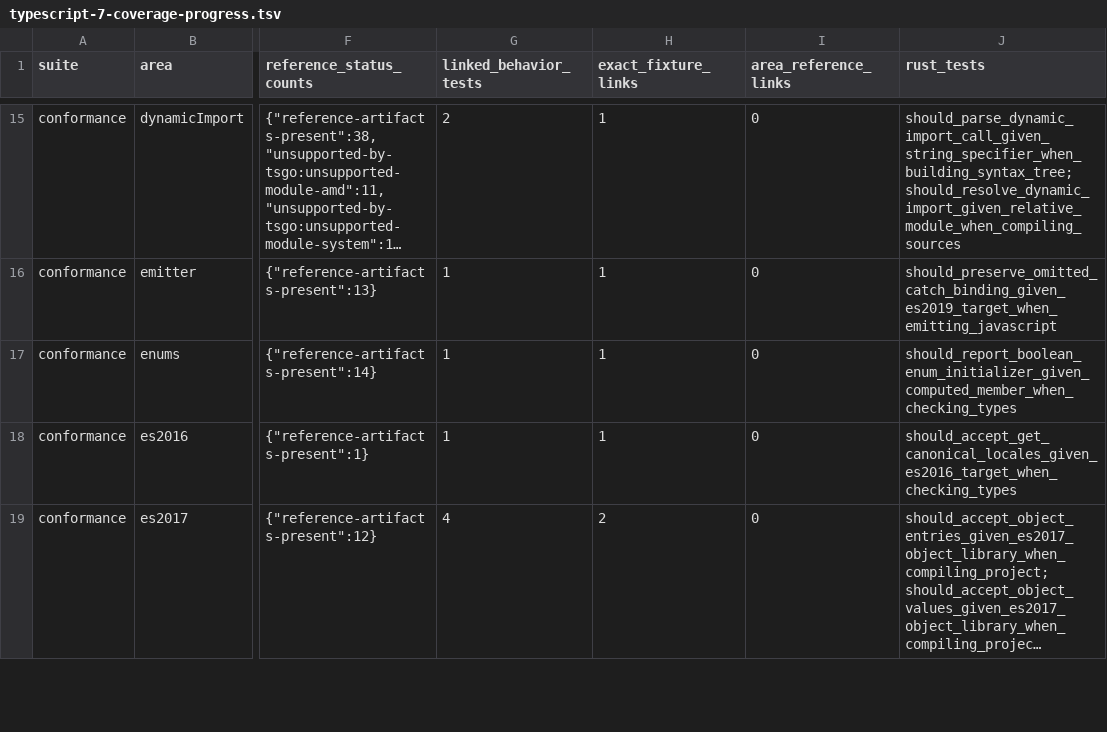
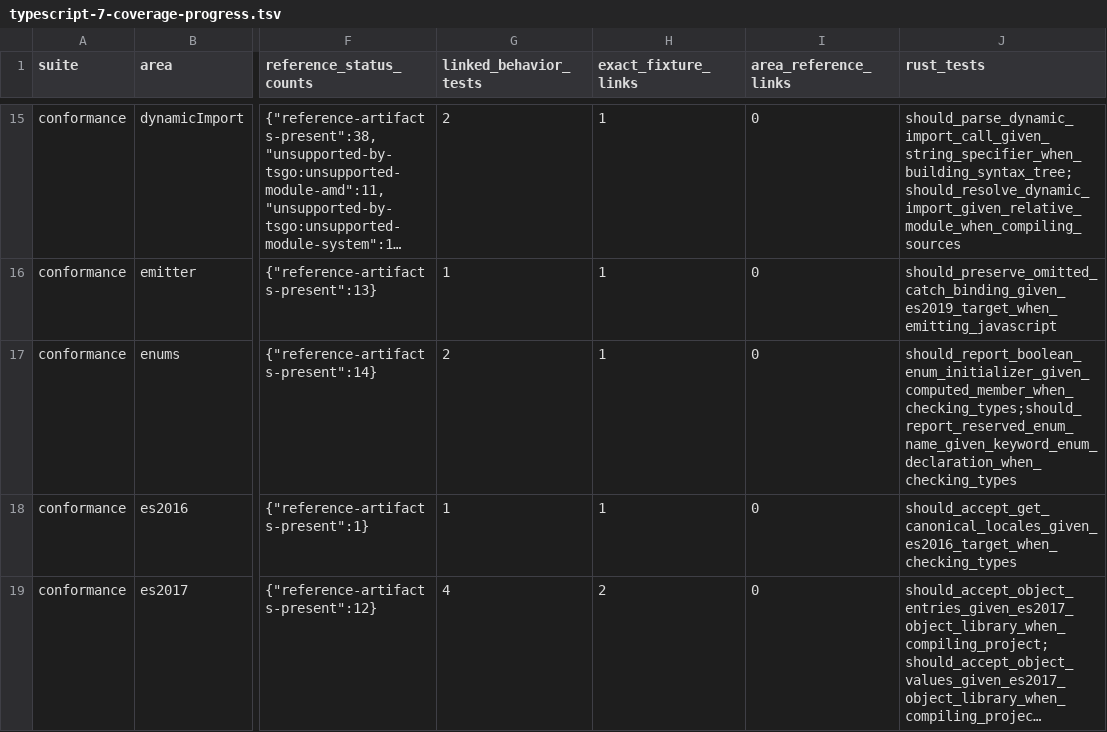
Before and after one commit to tsrzl/compiler, a TSV file: docs/typescript-7-coverage-progress.tsv, drawn as a sheet; only a part is shown, gaps mark what is left out; long unchanged cells end in …; the diff names each change by its address in the sheet, - before the commit and + after, or states it on an @@ line.

Commit message:
test: cover reserved enum names

```diff
--- a/docs/typescript-7-coverage-progress.tsv
+++ b/docs/typescript-7-coverage-progress.tsv
-G17 (linked_behavior_tests): 1
+G17 (linked_behavior_tests): 2
-J17 (rust_tests): should_report_boolean_enum_initializer_given_computed_member_when_checking_types
+J17 (rust_tests): should_report_boolean_enum_initializer_given_computed_member_when_checking_types;should_report_reserved_enum_name_given_keyword_enum_declaration_when_checking_types
```
Also changed, not shown: 4 other files.
